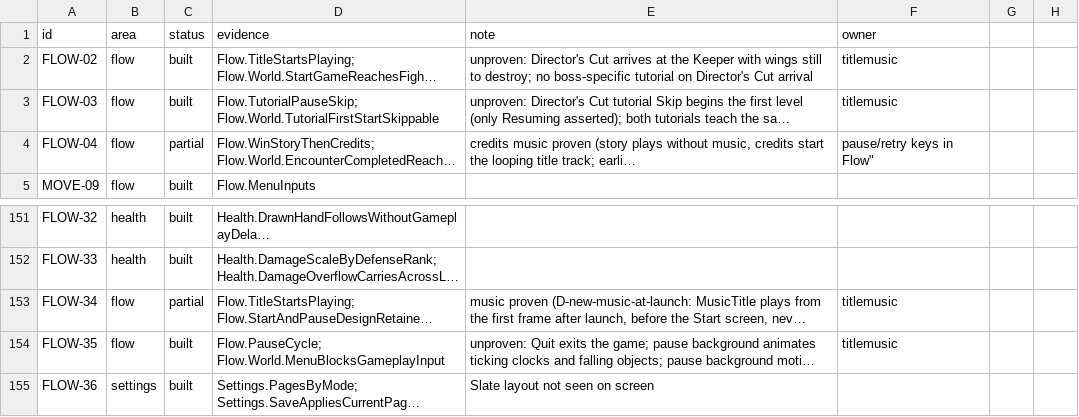
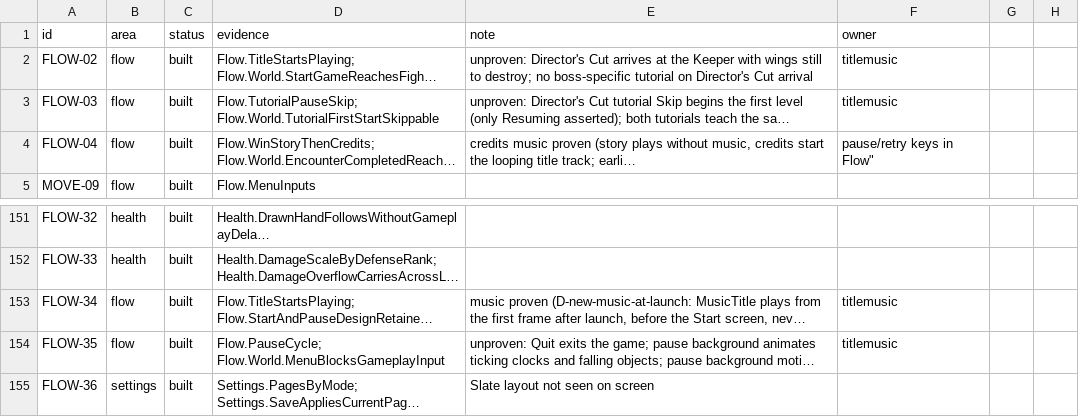
Before and after one commit to joshdrochon/UmbrellaElla, a CSV file: docs/build/rule-status.csv, drawn as a sheet; only a part is shown, gaps mark what is left out; long unchanged cells end in …; the diff names each change by its address in the sheet, - before the commit and + after, or states it on an @@ line.

```diff
--- a/docs/build/rule-status.csv
+++ b/docs/build/rule-status.csv
-C4 (status): partial
+C4 (status): built
-C153 (status): partial
+C153 (status): built
```
